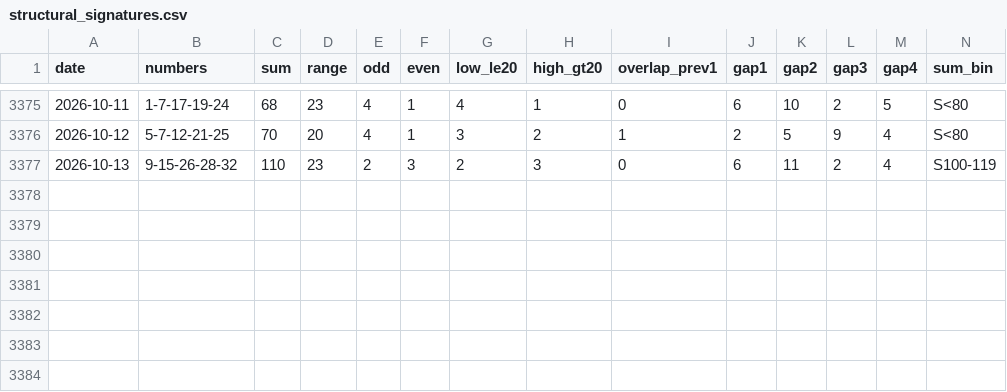
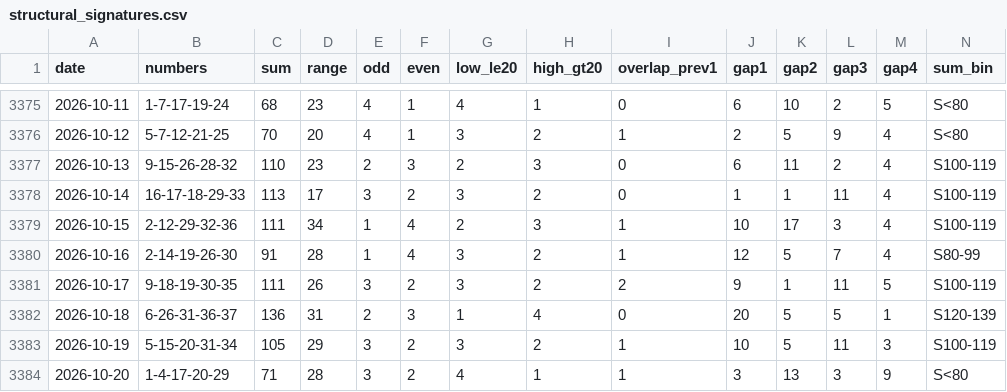
Before and after one commit to jamesnuvola/vincicasa-lab, a CSV file: reports/daily_lab/structural_signatures.csv, drawn as a sheet; only a part is shown, gaps mark what is left out; rows hold the shown columns only; the diff names each change by its address in the sheet, - before the commit and + after, or states it on an @@ line.

Commit message:
Refresh structural signatures through 2026-10-20

```diff
--- a/reports/daily_lab/structural_signatures.csv
+++ b/reports/daily_lab/structural_signatures.csv
+row 3378: 2026-10-14 | 16-17-18-29-33 | 113 | 17 | 3 | 2 | 3 | 2 | 0 | 1 | 1 | 11 | 4 | S100-119
+row 3379: 2026-10-15 | 2-12-29-32-36 | 111 | 34 | 1 | 4 | 2 | 3 | 1 | 10 | 17 | 3 | 4 | S100-119
+row 3380: 2026-10-16 | 2-14-19-26-30 | 91 | 28 | 1 | 4 | 3 | 2 | 1 | 12 | 5 | 7 | 4 | S80-99
+row 3381: 2026-10-17 | 9-18-19-30-35 | 111 | 26 | 3 | 2 | 3 | 2 | 2 | 9 | 1 | 11 | 5 | S100-119
+row 3382: 2026-10-18 | 6-26-31-36-37 | 136 | 31 | 2 | 3 | 1 | 4 | 0 | 20 | 5 | 5 | 1 | S120-139
+row 3383: 2026-10-19 | 5-15-20-31-34 | 105 | 29 | 3 | 2 | 3 | 2 | 1 | 10 | 5 | 11 | 3 | S100-119
+row 3384: 2026-10-20 | 1-4-17-20-29 | 71 | 28 | 3 | 2 | 4 | 1 | 1 | 3 | 13 | 3 | 9 | S<80
```
